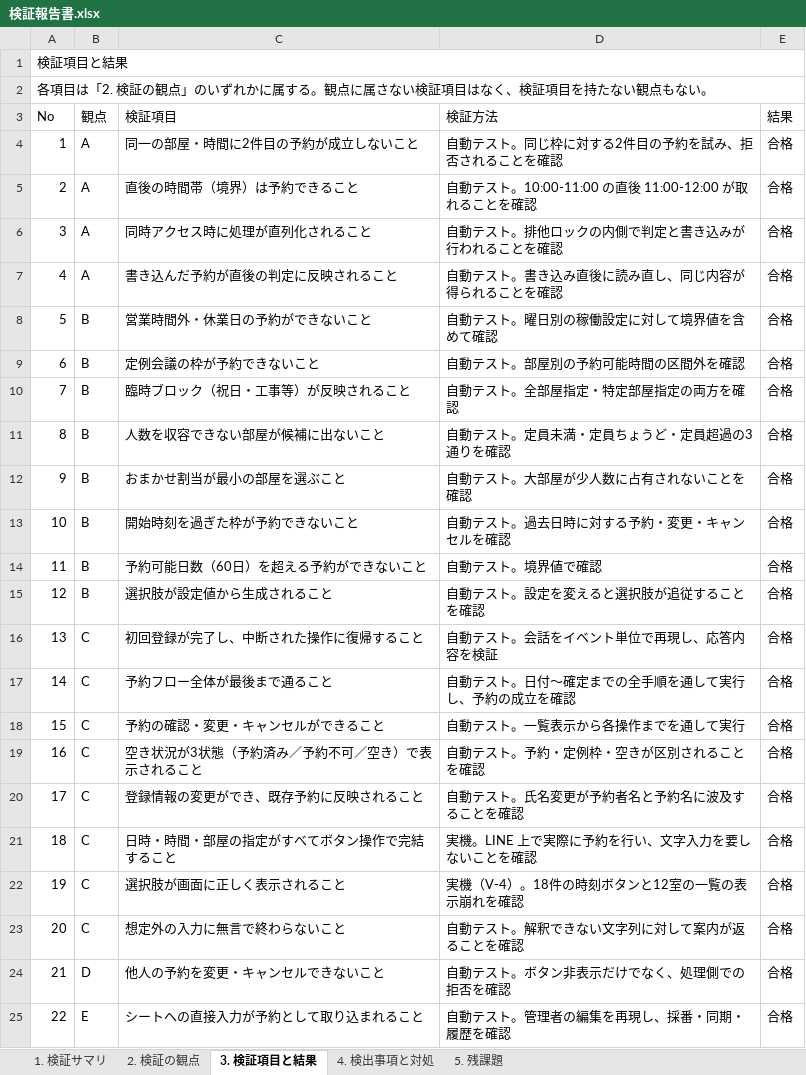
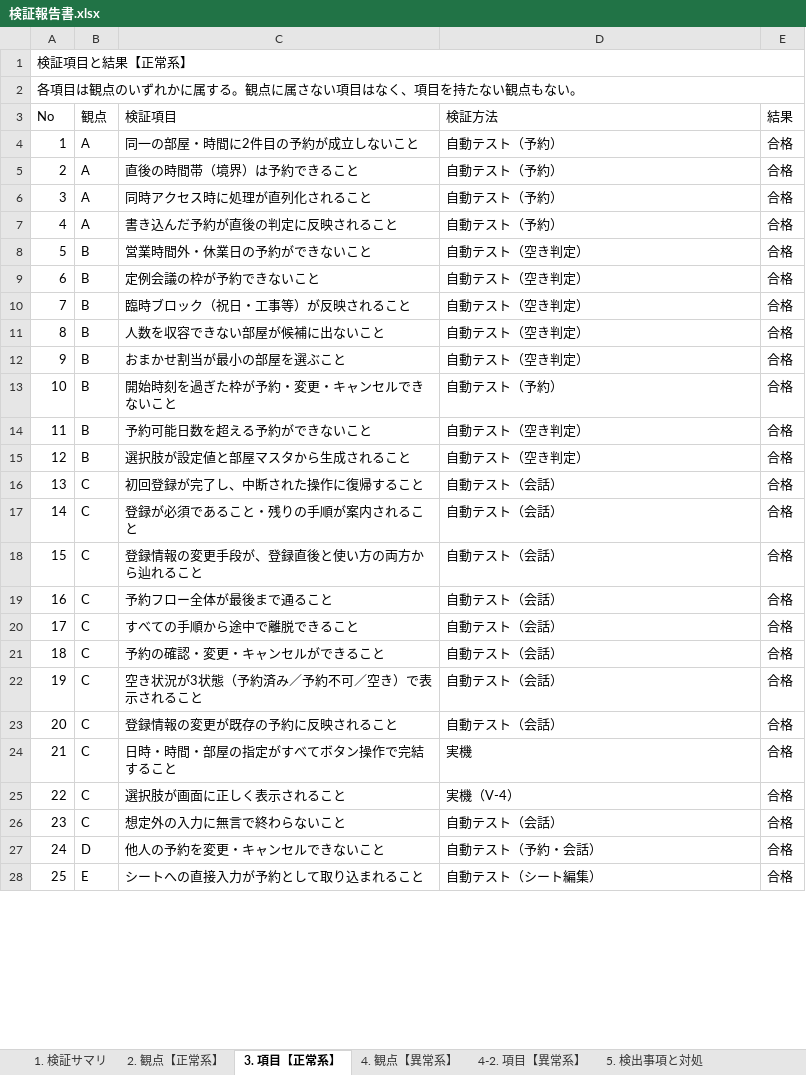
Before and after one commit to okadareiya-spec/20260809, an Excel workbook: docs/検証報告書.xlsx, sheet 3. 項目【正常系】, drawn as a sheet; only a part is shown; values as stored, in another font and other column widths than the file's, no cell formats; addresses are those after the commit; the diff covers the shown part only; the diff names each change by its address in the sheet, - before the commit and + after, or states it on an @@ line.

```diff
--- a/docs/検証報告書.xlsx (sheet 3. 項目【正常系】)
+++ b/docs/検証報告書.xlsx (sheet 3. 項目【正常系】)
-sheet tab: 2. 検証の観点
+sheet tab: 2. 観点【正常系】
-sheet tab: 3. 検証項目と結果
+sheet tab: 3. 項目【正常系】
-sheet tab: 4. 検出事項と対処
+sheet tab: 4. 観点【異常系】
-sheet tab: 5. 残課題
+sheet tab: 4-2. 項目【異常系】
+sheet tab: 5. 検出事項と対処
@@ column A (No) renumbered between rows 1 and 47 @@
-D4 (検証方法): 自動テスト。同じ枠に対する2件目の予約を試み、拒否されることを確認
+D4 (検証方法): 自動テスト（予約）
-D5 (検証方法): 自動テスト。10:00-11:00 の直後 11:00-12:00 が取れることを確認
+D5 (検証方法): 自動テスト（予約）
-D6 (検証方法): 自動テスト。排他ロックの内側で判定と書き込みが行われることを確認
+D6 (検証方法): 自動テスト（予約）
-D7 (検証方法): 自動テスト。書き込み直後に読み直し、同じ内容が得られることを確認
+D7 (検証方法): 自動テスト（予約）
-D8 (検証方法): 自動テスト。曜日別の稼働設定に対して境界値を含めて確認
+D8 (検証方法): 自動テスト（空き判定）
-D9 (検証方法): 自動テスト。部屋別の予約可能時間の区間外を確認
+D9 (検証方法): 自動テスト（空き判定）
-D10 (検証方法): 自動テスト。全部屋指定・特定部屋指定の両方を確認
+D10 (検証方法): 自動テスト（空き判定）
-D11 (検証方法): 自動テスト。定員未満・定員ちょうど・定員超過の3通りを確認
+D11 (検証方法): 自動テスト（空き判定）
-D12 (検証方法): 自動テスト。大部屋が少人数に占有されないことを確認
+D12 (検証方法): 自動テスト（空き判定）
-C13 (検証項目): 開始時刻を過ぎた枠が予約できないこと
+C13 (検証項目): 開始時刻を過ぎた枠が予約・変更・キャンセルできないこと
-D13 (検証方法): 自動テスト。過去日時に対する予約・変更・キャンセルを確認
+D13 (検証方法): 自動テスト（予約）
-C14 (検証項目): 予約可能日数（60日）を超える予約ができないこと
+C14 (検証項目): 予約可能日数を超える予約ができないこと
-D14 (検証方法): 自動テスト。境界値で確認
+D14 (検証方法): 自動テスト（空き判定）
-C15 (検証項目): 選択肢が設定値から生成されること
+C15 (検証項目): 選択肢が設定値と部屋マスタから生成されること
-D15 (検証方法): 自動テスト。設定を変えると選択肢が追従することを確認
+D15 (検証方法): 自動テスト（空き判定）
-D16 (検証方法): 自動テスト。会話をイベント単位で再現し、応答内容を検証
+D16 (検証方法): 自動テスト（会話）
+row 17: 14 | C | 登録が必須であること・残りの手順が案内されること | 自動テスト（会話） | 合格
+row 18: 15 | C | 登録情報の変更手段が、登録直後と使い方の両方から辿れること | 自動テスト（会話） | 合格
-D19 (検証方法): 自動テスト。日付〜確定までの全手順を通して実行し、予約の成立を確認
+D19 (検証方法): 自動テスト（会話）
+row 20: 17 | C | すべての手順から途中で離脱できること | 自動テスト（会話） | 合格
-D21 (検証方法): 自動テスト。一覧表示から各操作までを通して実行
+D21 (検証方法): 自動テスト（会話）
-D22 (検証方法): 自動テスト。予約・定例枠・空きが区別されることを確認
+D22 (検証方法): 自動テスト（会話）
-C23 (検証項目): 登録情報の変更ができ、既存予約に反映されること
+C23 (検証項目): 登録情報の変更が既存の予約に反映されること
-D23 (検証方法): 自動テスト。氏名変更が予約者名と予約名に波及することを確認
+D23 (検証方法): 自動テスト（会話）
-D24 (検証方法): 実機。LINE 上で実際に予約を行い、文字入力を要しないことを確認
+D24 (検証方法): 実機
-D25 (検証方法): 実機（V-4）。18件の時刻ボタンと12室の一覧の表示崩れを確認
+D25 (検証方法): 実機（V-4）
-D26 (検証方法): 自動テスト。解釈できない文字列に対して案内が返ることを確認
+D26 (検証方法): 自動テスト（会話）
-D27 (検証方法): 自動テスト。ボタン非表示だけでなく、処理側での拒否を確認
+D27 (検証方法): 自動テスト（予約・会話）
-D28 (検証方法): 自動テスト。管理者の編集を再現し、採番・同期・履歴を確認
+D28 (検証方法): 自動テスト（シート編集）
```
Also changed, not shown: 4 removed rows and 23 edited cells elsewhere in this sheet, sheet 4-2. 項目【異常系】, sheet 4. 観点【異常系】, sheet 1. 検証サマリ, sheet 2. 観点【正常系】, other sheet tabs, cell formats, 5 other files.
